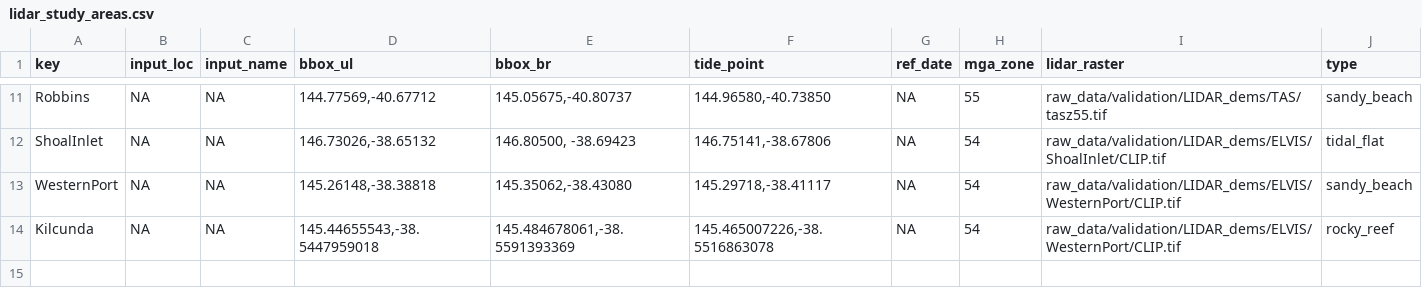
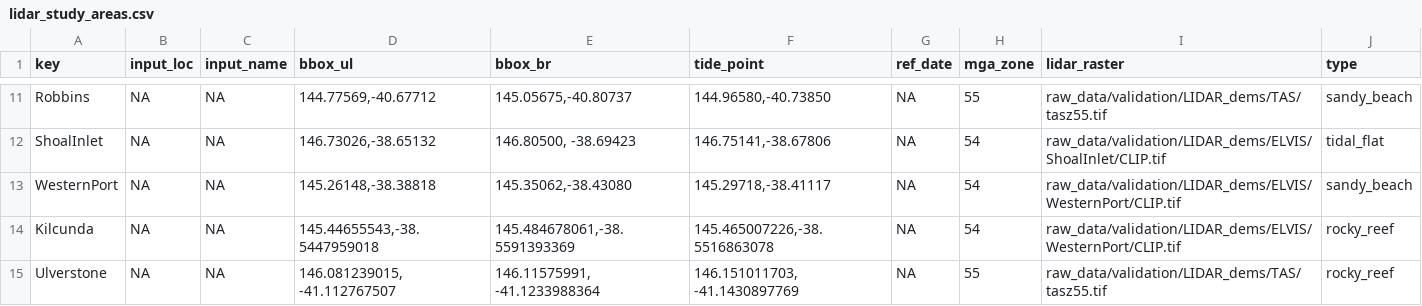
Before and after one commit to robbibt/nidem_visualisations, a CSV file: lidar_study_areas.csv, drawn as a sheet; only a part is shown, gaps mark what is left out.

Commit message:
Add Rocky coast Tas site

```diff
--- a/lidar_study_areas.csv
+++ b/lidar_study_areas.csv
@@ -14 +14,2 @@ WesternPort,NA,NA,"145.26148,-38.38818","145.35062,-38.43080","145.29718,-38.411
 Kilcunda,NA,NA,"145.44655543,-38.5447959018","145.484678061,-38.5591393369","145.465007226,-38.5516863078",NA,54,raw_data/validation/LIDAR_dems/ELVIS/WesternPort/CLIP.tif,rocky_reef
+Ulverstone,NA,NA,"146.081239015, -41.112767507","146.11575991, -41.1233988364","146.151011703, -41.1430897769",NA,55,raw_data/validation/LIDAR_dems/TAS/tasz55.tif,rocky_reef
```
